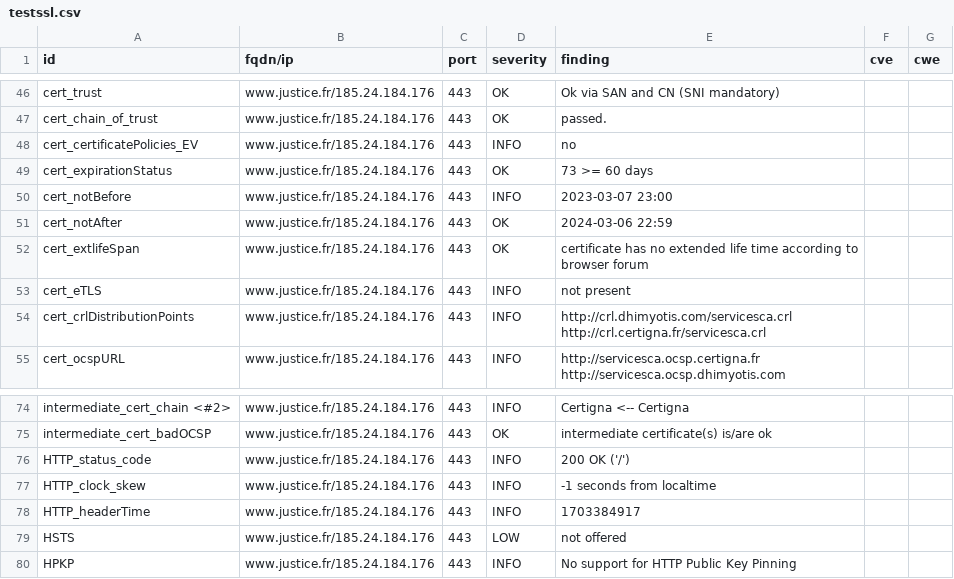
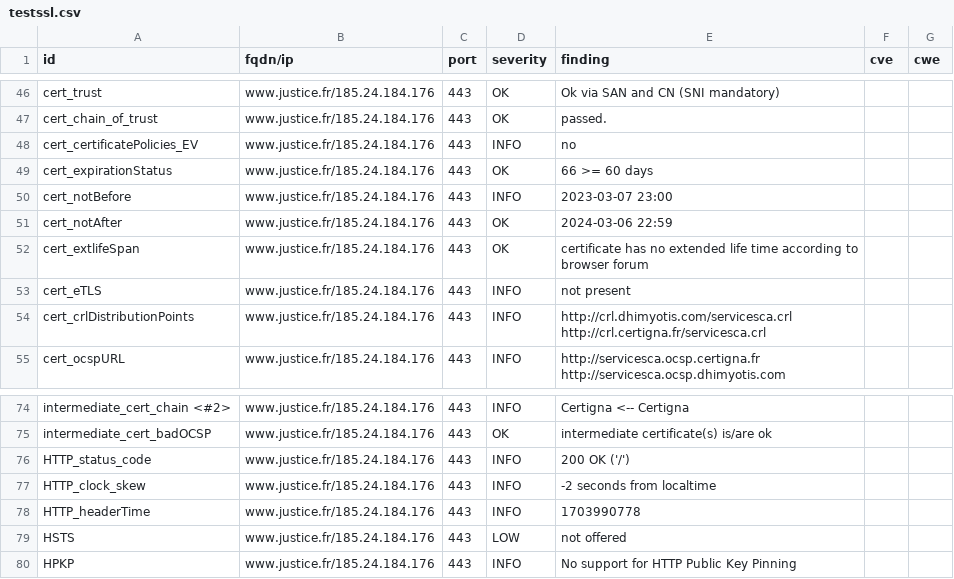
Before and after one commit to Cour-de-cassation/dashlord, a CSV file: results/aHR0cHM6Ly93d3cuanVzdGljZS5mcg==/testssl.csv, drawn as a sheet; only a part is shown, gaps mark what is left out.

```diff
--- a/results/aHR0cHM6Ly93d3cuanVzdGljZS5mcg==/testssl.csv
+++ b/results/aHR0cHM6Ly93d3cuanVzdGljZS5mcg==/testssl.csv
@@ -48,3 +48,3 @@
 "cert_certificatePolicies_EV","www.justice.fr/185.24.184.176","443","INFO","no","",""
-"cert_expirationStatus","www.justice.fr/185.24.184.176","443","OK","73 >= 60 days","",""
+"cert_expirationStatus","www.justice.fr/185.24.184.176","443","OK","66 >= 60 days","",""
 "cert_notBefore","www.justice.fr/185.24.184.176","443","INFO","2023-03-07 23:00","",""
@@ -76,4 +76,4 @@
 "HTTP_status_code","www.justice.fr/185.24.184.176","443","INFO","200 OK ('/')","",""
-"HTTP_clock_skew","www.justice.fr/185.24.184.176","443","INFO","-1 seconds from localtime","",""
-"HTTP_headerTime","www.justice.fr/185.24.184.176","443","INFO","1703384917","",""
+"HTTP_clock_skew","www.justice.fr/185.24.184.176","443","INFO","-2 seconds from localtime","",""
+"HTTP_headerTime","www.justice.fr/185.24.184.176","443","INFO","1703990778","",""
 "HSTS","www.justice.fr/185.24.184.176","443","LOW","not offered","",""
```
Also changed, not shown: 13 other files.
